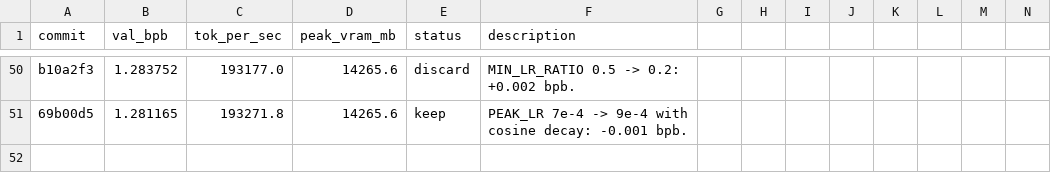
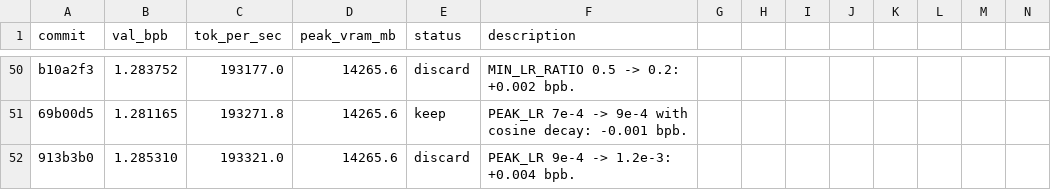
Before and after one commit to rbownes/Gpt-repro-, a TSV file: autoresearch/results.tsv, drawn as a sheet; only a part is shown, gaps mark what is left out; rows hold the shown columns only; the diff names each change by its address in the sheet, - before the commit and + after, or states it on an @@ line.

Commit message:
results: discard PEAK_LR 1.2e-3 (+0.004)

```diff
--- a/autoresearch/results.tsv
+++ b/autoresearch/results.tsv
+row 52: 913b3b0 | 1.285310 | 193321.0 | 14265.6 | discard | PEAK_LR 9e-4 -> 1.2e-3: +0.004 bpb.
```
